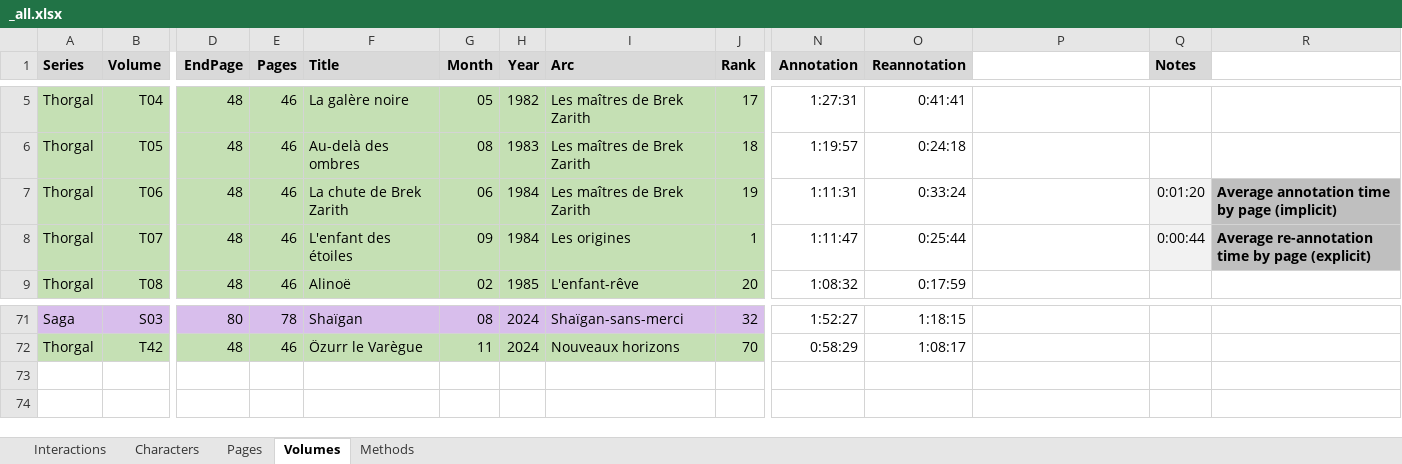
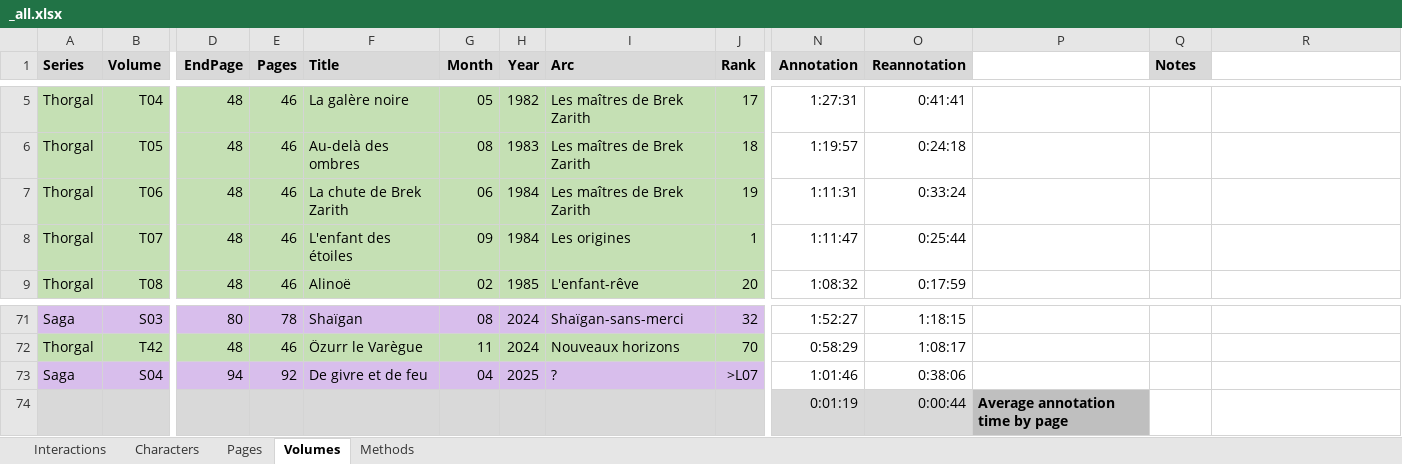
Before and after one commit to CompNet/NaNet, an Excel workbook: data/Thorgal/_all.xlsx, sheet Volumes, drawn as a sheet; only a part is shown, gaps mark what is left out; values as stored, in another font and other column widths than the file's, no borders; conditional formats not drawn; rows hold the shown columns only; the diff names each change by its address in the sheet, - before the commit and + after, or states it on an @@ line.

```diff
--- a/data/Thorgal/_all.xlsx (sheet Volumes)
+++ b/data/Thorgal/_all.xlsx (sheet Volumes)
-Q7 (Notes): 0:01:20
+Q7 (Notes): (empty)
-Q7:Q8 fill: #F2F2F2
+Q7:Q8 fill: none
-R7: Average annotation time by page (implicit)
+R7: (empty)
-R7:R8 fill: #BFBFBF
+R7:R8 fill: none
-Q8 (Notes): 0:00:44
+Q8 (Notes): (empty)
-R8: Average re-annotation time by page (explicit)
+R8: (empty)
+row 73: Saga | S04 | 94 | 92 | De givre et de feu | 04 | 2025 | ? | >L07 | 1:01:46 | 0:38:06
+row 74:  |  |  |  |  |  |  |  |  | 0:01:19 | 0:00:44 | Average annotation time by page
```
Also changed, not shown: sheet Interactions, sheet Pages, sheet Characters, data/Thorgal/annotations/explicit/chars_by_panel.xlsx, 5 other files.
